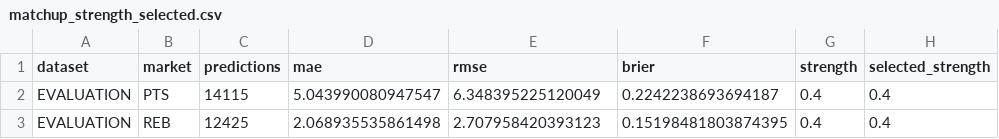
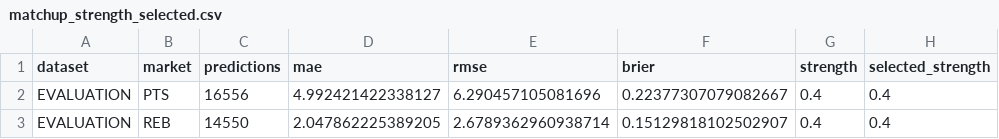
Before and after one commit to jacobzlewis276/nba-v4-data-updater, a CSV file: data/matchup_strength_selected.csv, drawn as a sheet.

```diff
--- a/data/matchup_strength_selected.csv
+++ b/data/matchup_strength_selected.csv
@@ -1,3 +1,3 @@
 dataset,market,predictions,mae,rmse,brier,strength,selected_strength
-EVALUATION,PTS,14115,5.043990080947547,6.348395225120049,0.2242238693694187,0.4,0.4
-EVALUATION,REB,12425,2.068935535861498,2.707958420393123,0.15198481803874395,0.4,0.4
+EVALUATION,PTS,16556,4.992421422338127,6.290457105081696,0.22377307079082667,0.4,0.4
+EVALUATION,REB,14550,2.047862225389205,2.6789362960938714,0.15129818102502907,0.4,0.4
```
Also changed, not shown: data/backtest_matchup_summary.csv, data/calibration_report.csv, 6 other files.
